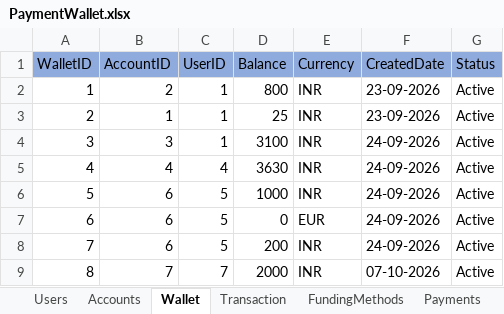
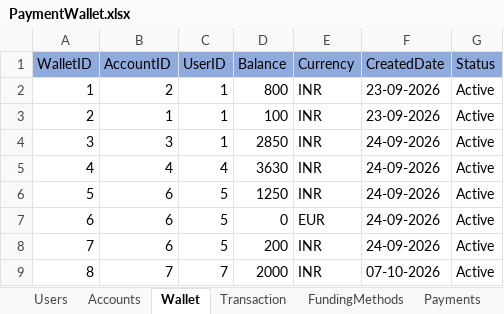
Before and after one commit to rk20597/PaymentWallet, an Excel workbook: Data/PaymentWallet.xlsx, sheet Wallet, drawn as a sheet; values as stored, in another font and other column widths than the file's, no borders; the diff names each change by its address in the sheet, - before the commit and + after, or states it on an @@ line.

Commit message:
Admin tab complete with users, accounts, wallets, payments, stats, GetAllUsers endpoint added

```diff
--- a/Data/PaymentWallet.xlsx (sheet Wallet)
+++ b/Data/PaymentWallet.xlsx (sheet Wallet)
-D3 (Balance): 25
+D3 (Balance): 100
-D4 (Balance): 3100
+D4 (Balance): 2850
-D6 (Balance): 1000
+D6 (Balance): 1250
```
Also changed, not shown: sheet Transaction, sheet Payments, 2 other files.
